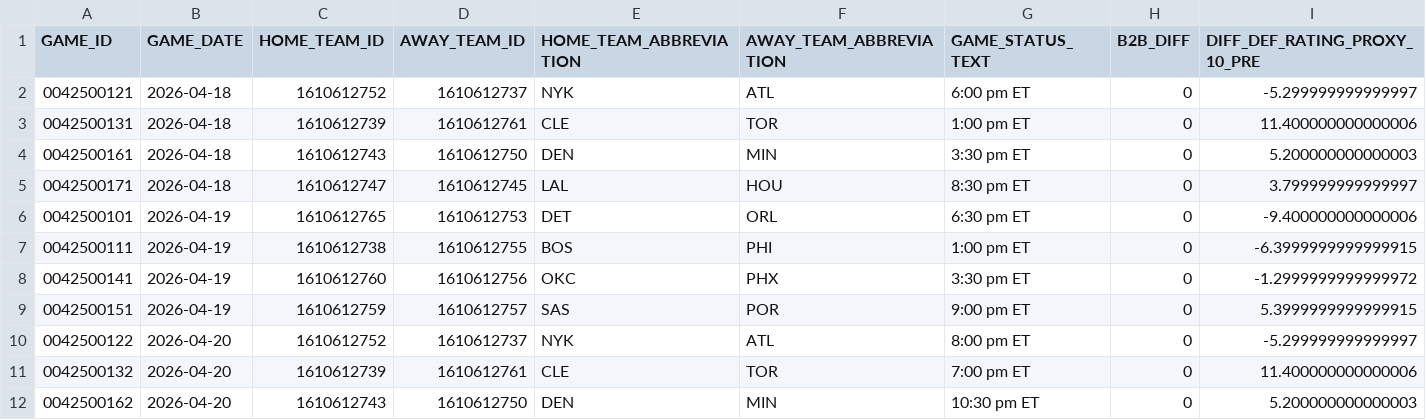
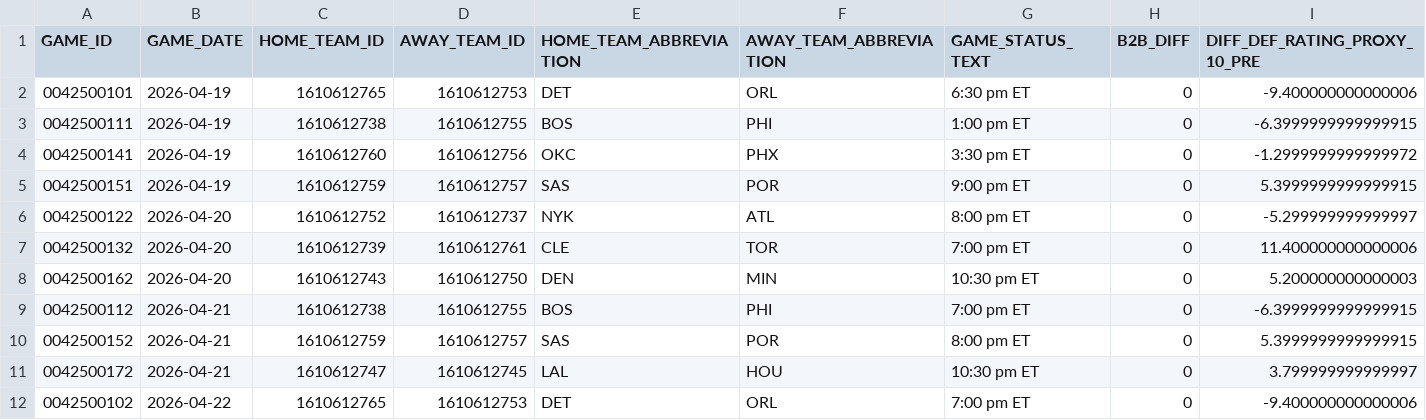
Before and after one commit to tylerhart11-arch/thunder-predictor-app, a CSV file: data/predictions/latest_upcoming_predictions.csv, drawn as a sheet; only a part is shown; the shorter side is filled out with more unchanged rows; rows hold the shown columns only; the diff names each change by its address in the sheet, - before the commit and + after, or states it on an @@ line.

```diff
--- a/data/predictions/latest_upcoming_predictions.csv
+++ b/data/predictions/latest_upcoming_predictions.csv
-row 2: 0042500121 | 2026-04-18 | 1610612752 | 1610612737 | NYK | ATL | 6:00 pm ET | 0 | -5.299999999999997
-row 3: 0042500131 | 2026-04-18 | 1610612739 | 1610612761 | CLE | TOR | 1:00 pm ET | 0 | 11.400000000000006
-row 4: 0042500161 | 2026-04-18 | 1610612743 | 1610612750 | DEN | MIN | 3:30 pm ET | 0 | 5.200000000000003
-row 5: 0042500171 | 2026-04-18 | 1610612747 | 1610612745 | LAL | HOU | 8:30 pm ET | 0 | 3.799999999999997
```
Also changed, not shown: data/predictions/prediction_archive.csv, reports/thunder_predictions_all.csv, 3 other files.
